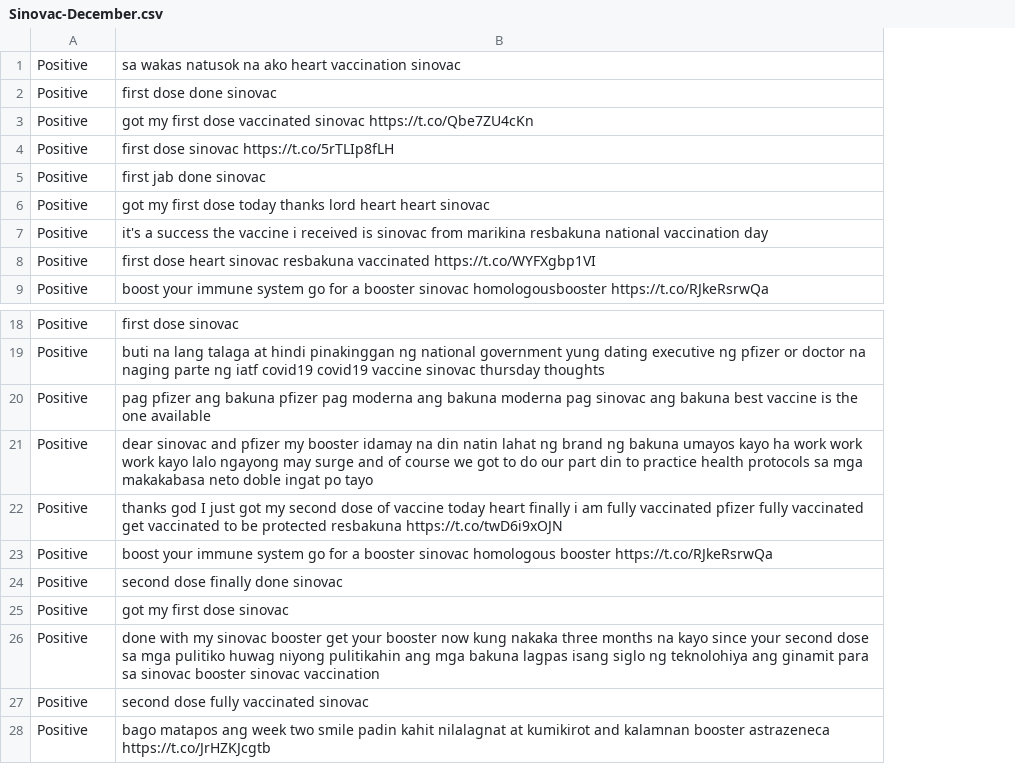
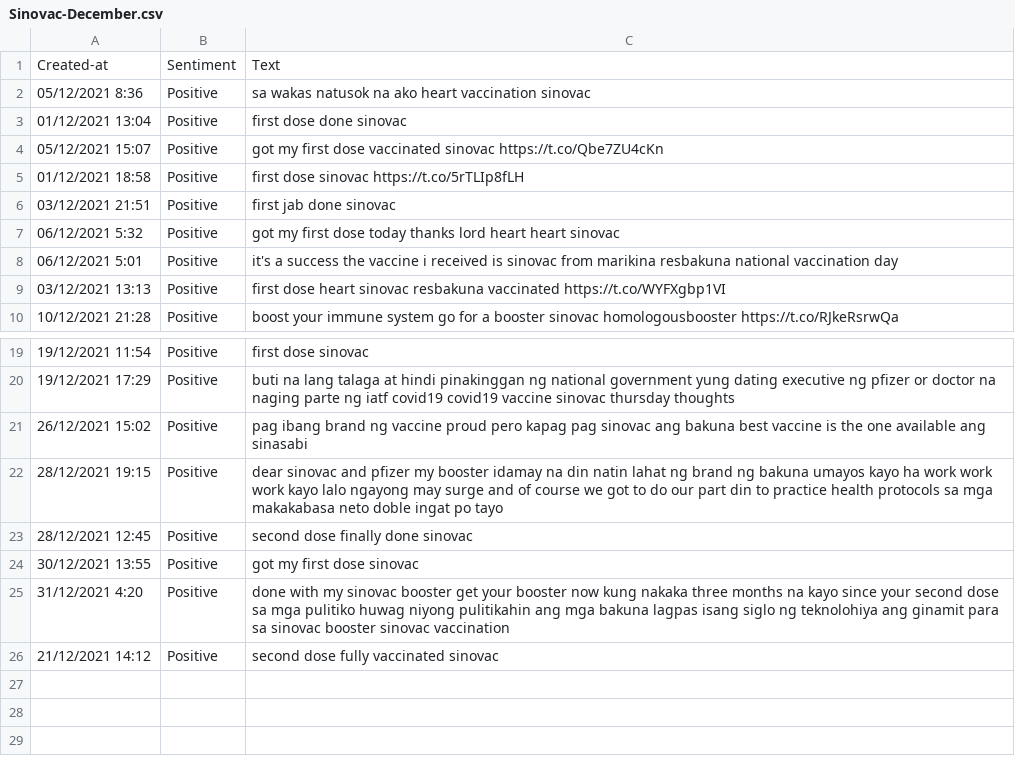
Before and after one commit to eeyvee-0x4d/cs-thesis, a CSV file: Dataset/Sinovac-December.csv, drawn as a sheet; only a part is shown, gaps mark what is left out; removed rows and columns are numbered as before the commit, all else as after; the diff names each change by its address in the sheet, - before the commit and + after, or states it on an @@ line.

```diff
--- a/Dataset/Sinovac-December.csv
+++ b/Dataset/Sinovac-December.csv
+column A, rows 2-10: 05/12/2021 8:36 | 01/12/2021 13:04 | 05/12/2021 15:07 | 01/12/2021 18:58 | 03/12/2021 21:51 | 06/12/2021 5:32 | 06/12/2021 5:01 | 03/12/2021 13:13 | 10/12/2021 21:28; rows 19-26: 19/12/2021 11:54 | 19/12/2021 17:29 | 26/12/2021 15:02 | 28/12/2021 19:15 | 28/12/2021 12:45 | 30/12/2021 13:55 | 31/12/2021 4:20 | 21/12/2021 14:12
+row 1: Created-at | Sentiment | Text
-C21: pag pfizer ang bakuna pfizer pag moderna ang bakuna moderna pag sinovac ang bakuna best vaccine is the one available
+C21: pag ibang brand ng vaccine proud pero kapag pag sinovac ang bakuna best vaccine is the one available ang sinasabi
-row 22: Positive | thanks god I just got my second dose of vaccine today heart finally i am fully vaccinated pfizer fully vaccinated get vaccinated to be protected resbakuna https://t.co/twD6i9xOJN
-row 23: Positive | boost your immune system go for a booster sinovac homologous booster https://t.co/RJkeRsrwQa
-row 28: Positive | bago matapos ang week two smile padin kahit nilalagnat at kumikirot and kalamnan booster astrazeneca https://t.co/JrHZKJcgtb
```
Also changed, not shown: Dataset/Astra-December.csv, Dataset/Moderna-December.csv, 2 other files.
